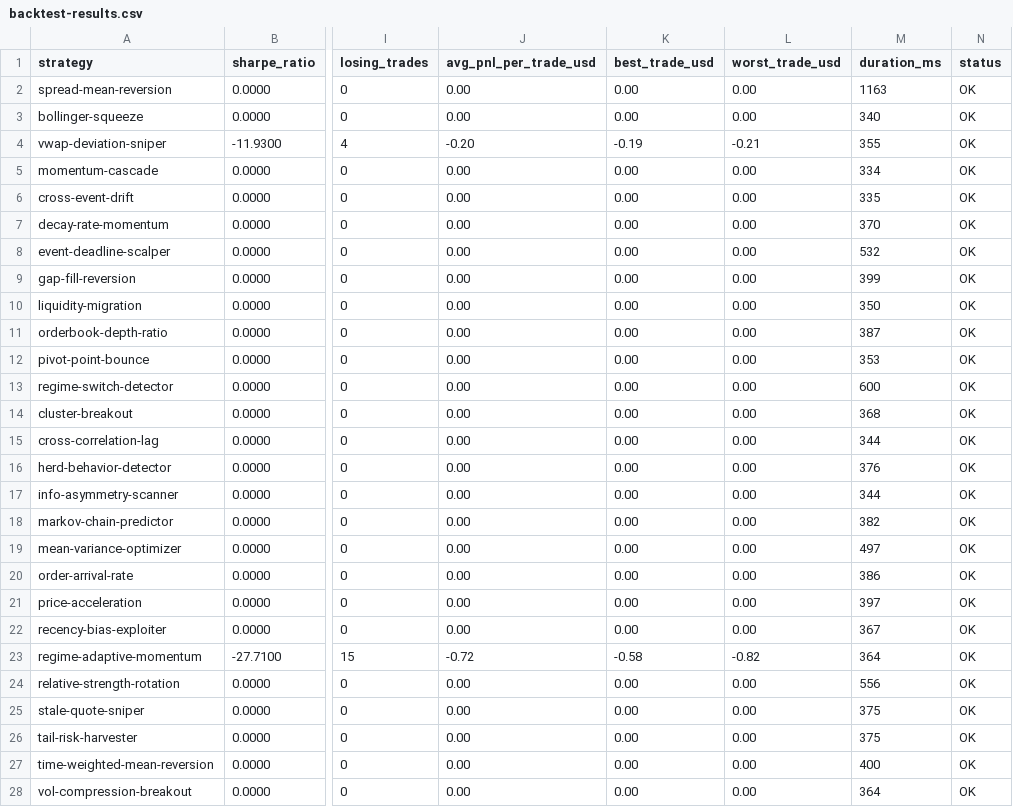
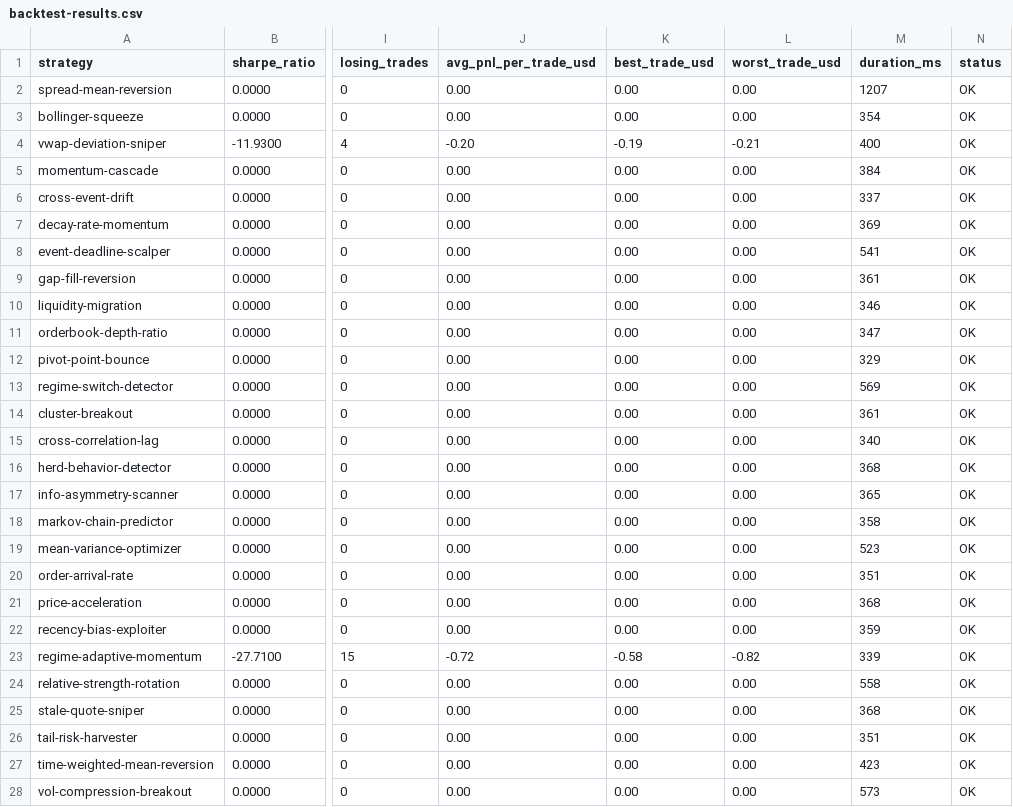
Before and after one commit to minhlongs/algo-trader, a CSV file: reports/backtest-results.csv, drawn as a sheet; only a part is shown, gaps mark what is left out; the diff covers the shown part only; the diff names each change by its address in the sheet, - before the commit and + after, or states it on an @@ line.

```diff
--- a/reports/backtest-results.csv
+++ b/reports/backtest-results.csv
-M2 (duration_ms): 1163
+M2 (duration_ms): 1207
-M3 (duration_ms): 340
+M3 (duration_ms): 354
-M4 (duration_ms): 355
+M4 (duration_ms): 400
-M5 (duration_ms): 334
+M5 (duration_ms): 384
-M6 (duration_ms): 335
+M6 (duration_ms): 337
-M7 (duration_ms): 370
+M7 (duration_ms): 369
-M8 (duration_ms): 532
+M8 (duration_ms): 541
-M9 (duration_ms): 399
+M9 (duration_ms): 361
-M10 (duration_ms): 350
+M10 (duration_ms): 346
-M11 (duration_ms): 387
+M11 (duration_ms): 347
-M12 (duration_ms): 353
+M12 (duration_ms): 329
-M13 (duration_ms): 600
+M13 (duration_ms): 569
-M14 (duration_ms): 368
+M14 (duration_ms): 361
-M15 (duration_ms): 344
+M15 (duration_ms): 340
-M16 (duration_ms): 376
+M16 (duration_ms): 368
-M17 (duration_ms): 344
+M17 (duration_ms): 365
-M18 (duration_ms): 382
+M18 (duration_ms): 358
-M19 (duration_ms): 497
+M19 (duration_ms): 523
-M20 (duration_ms): 386
+M20 (duration_ms): 351
-M21 (duration_ms): 397
+M21 (duration_ms): 368
-M22 (duration_ms): 367
+M22 (duration_ms): 359
-M23 (duration_ms): 364
+M23 (duration_ms): 339
-M24 (duration_ms): 556
+M24 (duration_ms): 558
-M25 (duration_ms): 375
+M25 (duration_ms): 368
-M26 (duration_ms): 375
+M26 (duration_ms): 351
-M27 (duration_ms): 400
+M27 (duration_ms): 423
-M28 (duration_ms): 364
+M28 (duration_ms): 573
```
Also changed, not shown: 3 edited cells elsewhere in this file, 5 other files.
